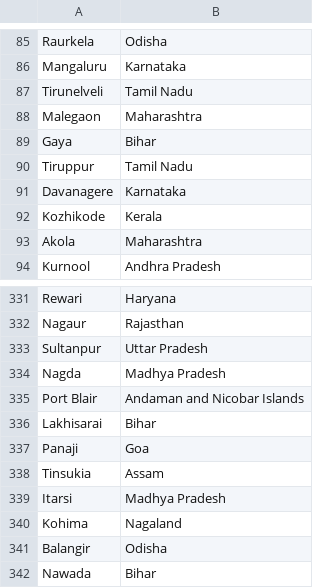
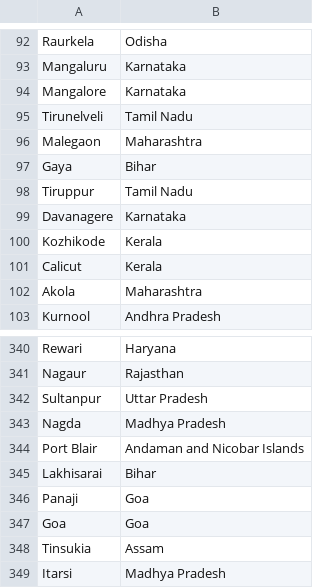
Before and after one commit to shashank136/data-enrichment, a CSV file: state_data/city_state.csv, drawn as a sheet; only a part is shown, gaps mark what is left out; the shorter side is filled out with more unchanged rows; the diff covers the shown part only.

```diff
--- a/state_data/city_state.csv
+++ b/state_data/city_state.csv
@@ -86,2 +93,3 @@ Raurkela,Odisha
 Mangaluru,Karnataka
+Mangalore,Karnataka
 Tirunelveli,Tamil Nadu
@@ -92,2 +100,3 @@ Davanagere,Karnataka
 Kozhikode,Kerala
+Calicut,Kerala
 Akola,Maharashtra
@@ -337,2 +346,3 @@ Lakhisarai,Bihar
 Panaji,Goa
+Goa,Goa
 Tinsukia,Assam
```
Also changed, not shown: 7 added rows elsewhere in this file.
